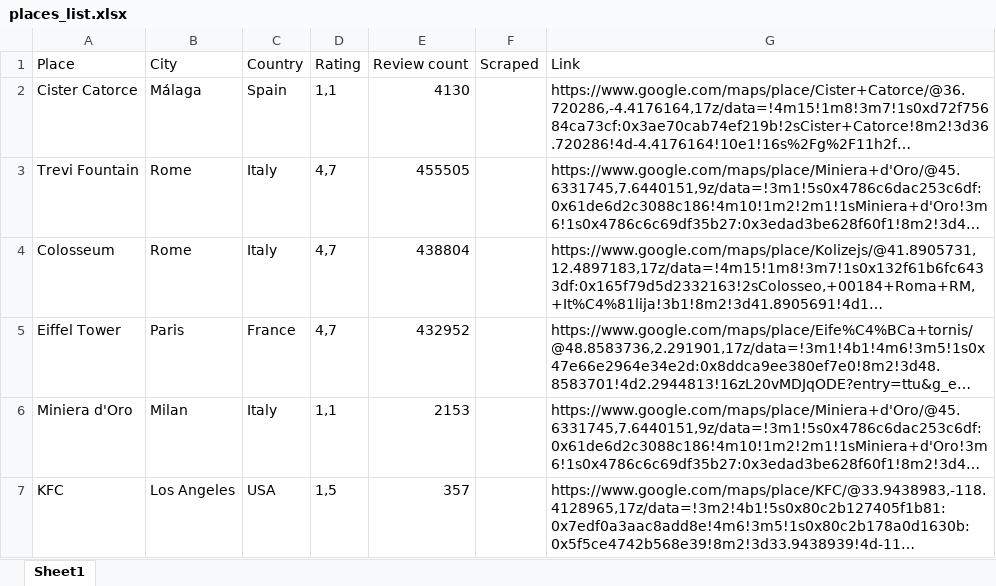
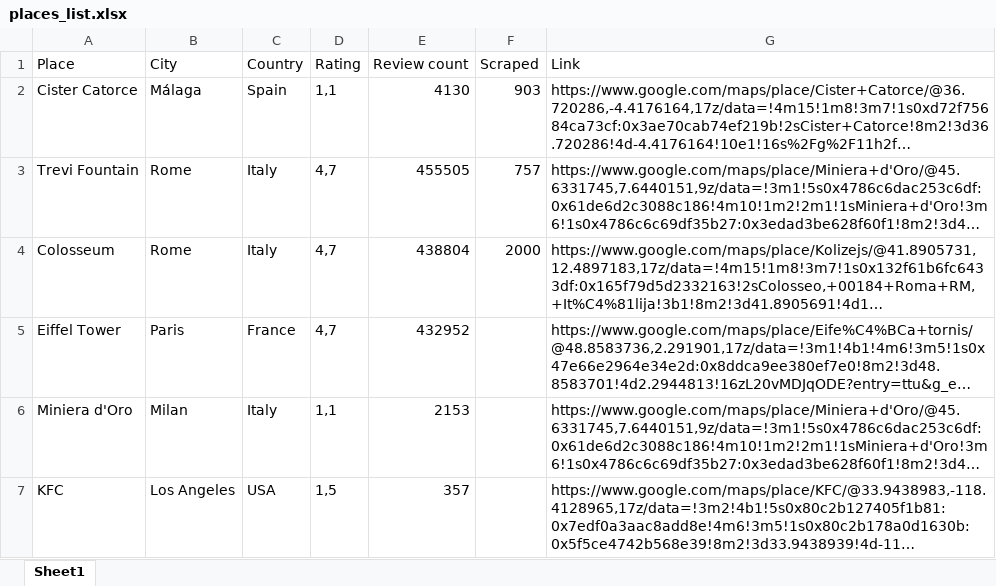
Before and after one commit to Markuss-B/google-maps-review-model, an Excel workbook: scraper/places_list.xlsx, sheet Sheet1, drawn as a sheet; only a part is shown; long unchanged cells end in …; values as stored, in another font and other column widths than the file's, no borders; the diff names each change by its address in the sheet, - before the commit and + after, or states it on an @@ line.

Commit message:
Some initial data.

```diff
--- a/scraper/places_list.xlsx (sheet Sheet1)
+++ b/scraper/places_list.xlsx (sheet Sheet1)
-F2 (Scraped): (empty)
+F2 (Scraped): 903
-F3 (Scraped): (empty)
+F3 (Scraped): 757
-F4 (Scraped): (empty)
+F4 (Scraped): 2000
```
Also changed, not shown: 1 other file.
